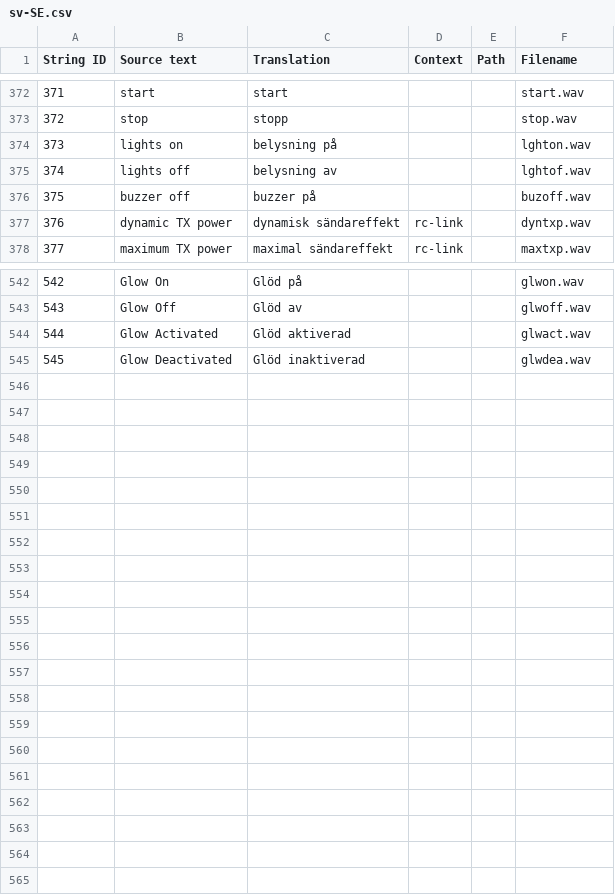
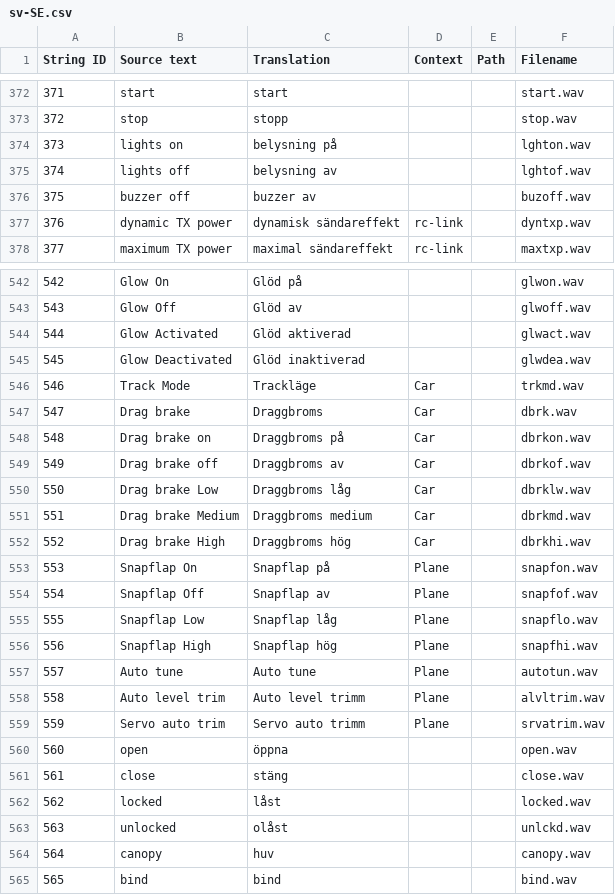
Before and after one commit to EdgeTX/edgetx-sdcard-sounds, a CSV file: voices/sv-SE.csv, drawn as a sheet; only a part is shown, gaps mark what is left out; the diff covers the shown part only.

```diff
--- a/voices/sv-SE.csv
+++ b/voices/sv-SE.csv
@@ -376 +376 @@
-"375","buzzer off","buzzer på","","","buzoff.wav"
+375,buzzer off,buzzer av,,,buzoff.wav
@@ -545,0 +546,20 @@
+546,Track Mode,Trackläge,Car,,trkmd.wav
+547,Drag brake,Draggbroms,Car,,dbrk.wav
+548,Drag brake on,Draggbroms på,Car,,dbrkon.wav
+549,Drag brake off,Draggbroms av,Car,,dbrkof.wav
+550,Drag brake Low,Draggbroms låg,Car,,dbrklw.wav
+551,Drag brake Medium,Draggbroms medium,Car,,dbrkmd.wav
+552,Drag brake High,Draggbroms hög,Car,,dbrkhi.wav
+553,Snapflap On,Snapflap på,Plane,,snapfon.wav
+554,Snapflap Off,Snapflap av,Plane,,snapfof.wav
+555,Snapflap Low,Snapflap låg,Plane,,snapflo.wav
+556,Snapflap High,Snapflap hög,Plane,,snapfhi.wav
+557,Auto tune,Auto tune,Plane,,autotun.wav
+558,Auto level trim,Auto level trimm,Plane,,alvltrim.wav
+559,Servo auto trim,Servo auto trimm,Plane,,srvatrim.wav
+560,open,öppna,,,open.wav
+561,close,stäng,,,close.wav
+562,locked,låst,,,locked.wav
+563,unlocked,olåst,,,unlckd.wav
+564,canopy,huv,,,canopy.wav
+565,bind,bind,,,bind.wav
```
Also changed, not shown: 1 edited cell elsewhere in this file, voices/sv-SE_scripts.csv.
